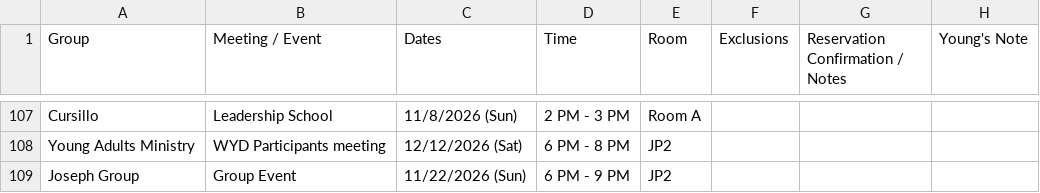
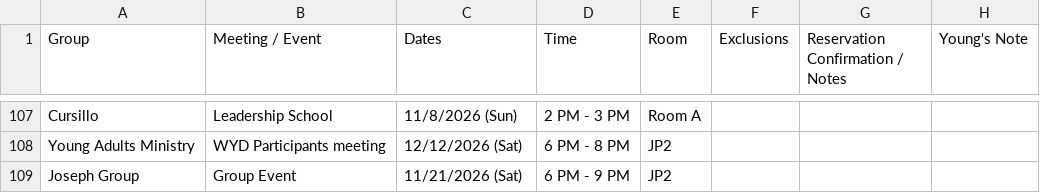
Before and after one commit to youngkjoo/ses-schedule, a CSV file: sheet_2026_2027.csv, drawn as a sheet; only a part is shown, gaps mark what is left out.

Commit message:
Reschedule Joseph Group Group Event to 11/21/2026 (Sat) in JP2

```diff
--- a/sheet_2026_2027.csv
+++ b/sheet_2026_2027.csv
@@ -120,2 +120,2 @@ Cursillo,Leadership School,11/8/2026 (Sun),2 PM - 3 PM,Room A,,,,
 Young Adults Ministry,WYD Participants meeting,12/12/2026 (Sat),6 PM - 8 PM,JP2,,,,
-Joseph Group,Group Event,11/22/2026 (Sun),6 PM - 9 PM,JP2,,,,
+Joseph Group,Group Event,11/21/2026 (Sat),6 PM - 9 PM,JP2,,,,
```
Also changed, not shown: 4 other files.
